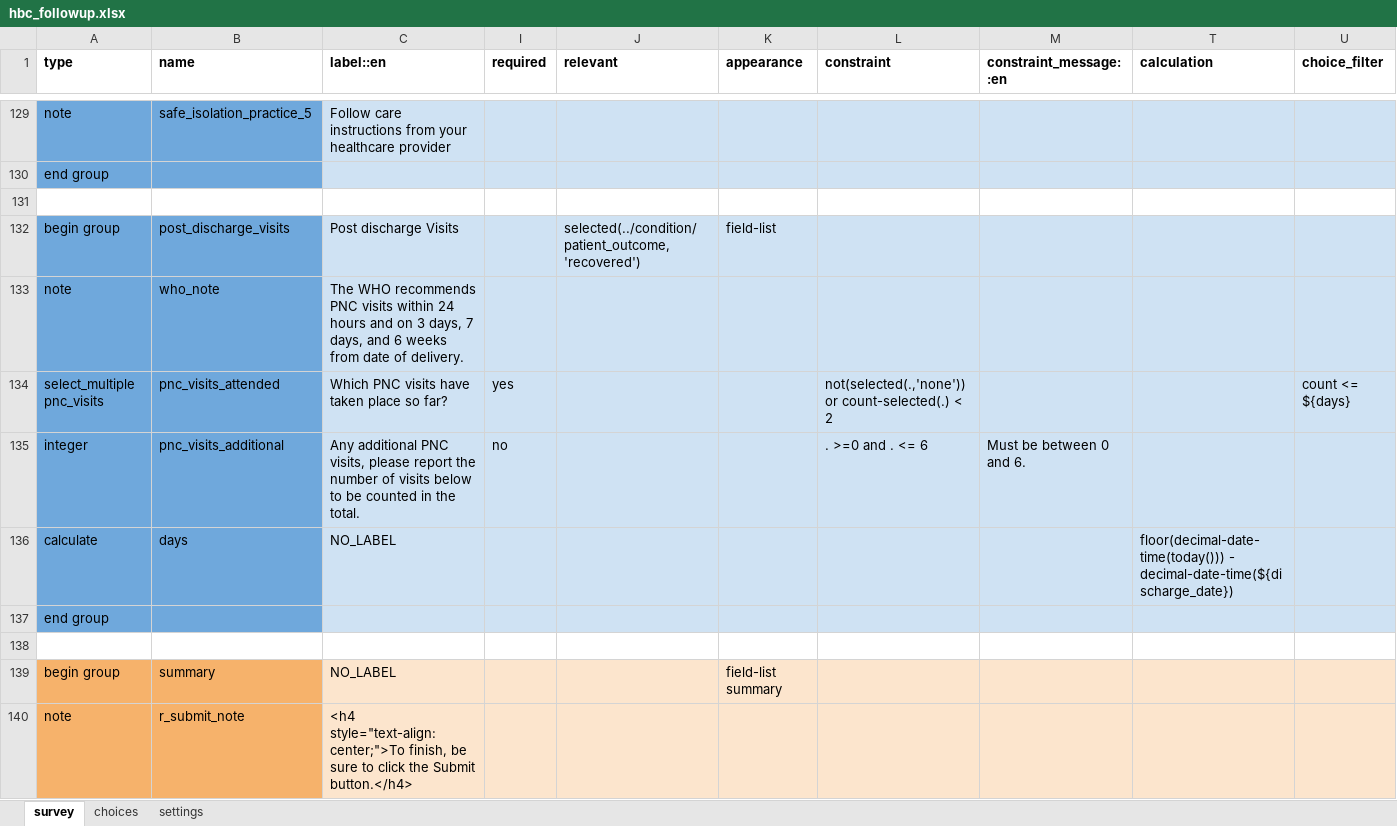
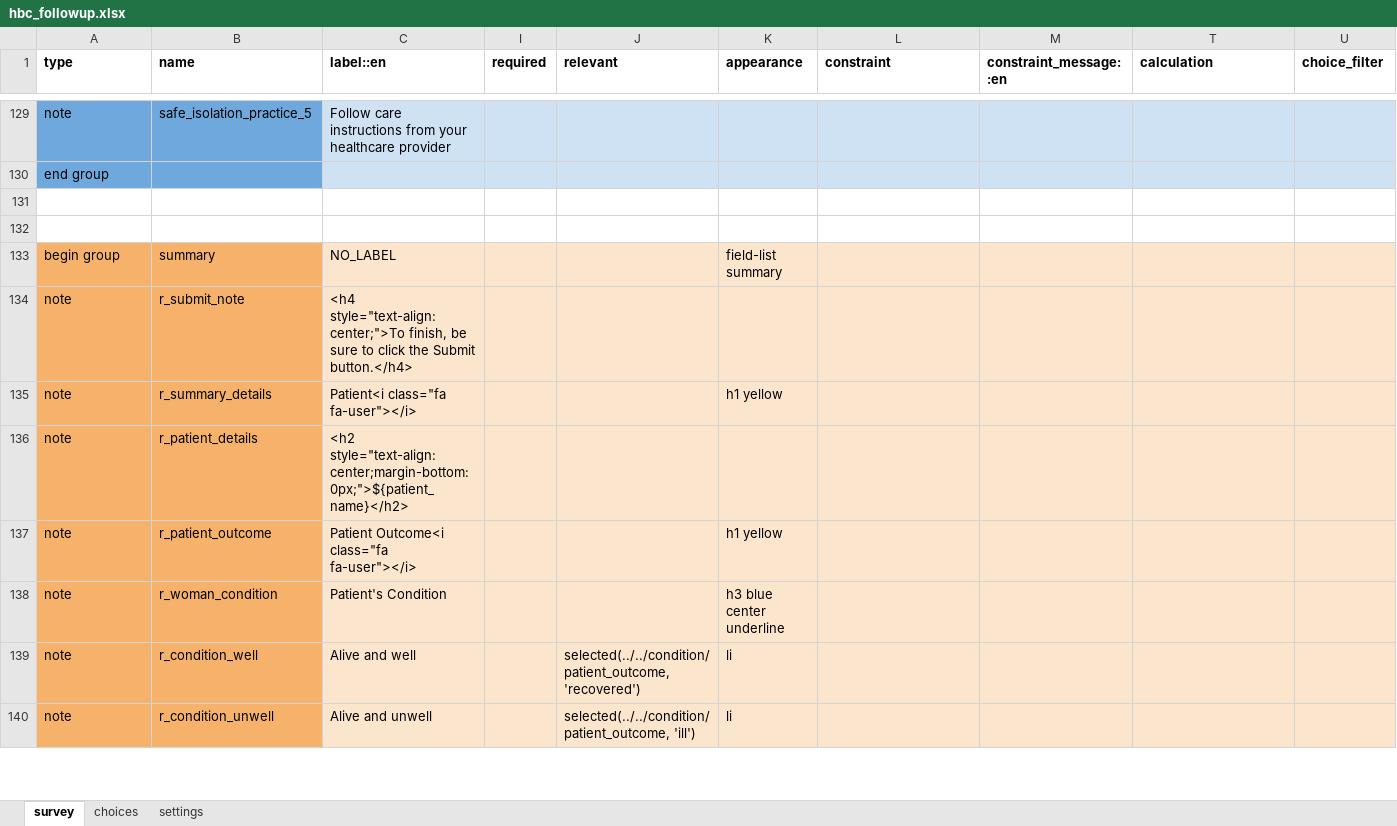
Before and after one commit to ronna/config-lgh, an Excel workbook: forms/app/hbc_followup.xlsx, sheet survey, drawn as a sheet; only a part is shown, gaps mark what is left out; the shorter side is filled out with more unchanged rows; values as stored, in another font and other column widths than the file's, no borders; rows hold the shown columns only; the diff names each change by its address in the sheet, - before the commit and + after, or states it on an @@ line.

Commit message:
Update hbc_followup.xlsx

```diff
--- a/forms/app/hbc_followup.xlsx (sheet survey)
+++ b/forms/app/hbc_followup.xlsx (sheet survey)
-row 132: begin group | post_discharge_visits | Post discharge Visits |  | selected(../condition/patient_outcome, 'recovered') | field-list
-row 133: note | who_note | The WHO recommends PNC visits within 24 hours and on 3 days, 7 days, and 6 weeks from date of delivery.
-row 134: select_multiple pnc_visits | pnc_visits_attended | Which PNC visits have taken place so far? | yes |  |  | not(selected(.,'none')) or count-selected(.) < 2 |  |  | count <= ${days}
-row 135: integer | pnc_visits_additional | Any additional PNC visits, please report the number of visits below to be counted in the total. | no |  |  | . >=0 and . <= 6 | Must be between 0 and 6.
-row 136: calculate | days | NO_LABEL |  |  |  |  |  | floor(decimal-date-time(today())) - decimal-date-time(${discharge_date})
-row 137: end group
```
Also changed, not shown: sheet settings.
